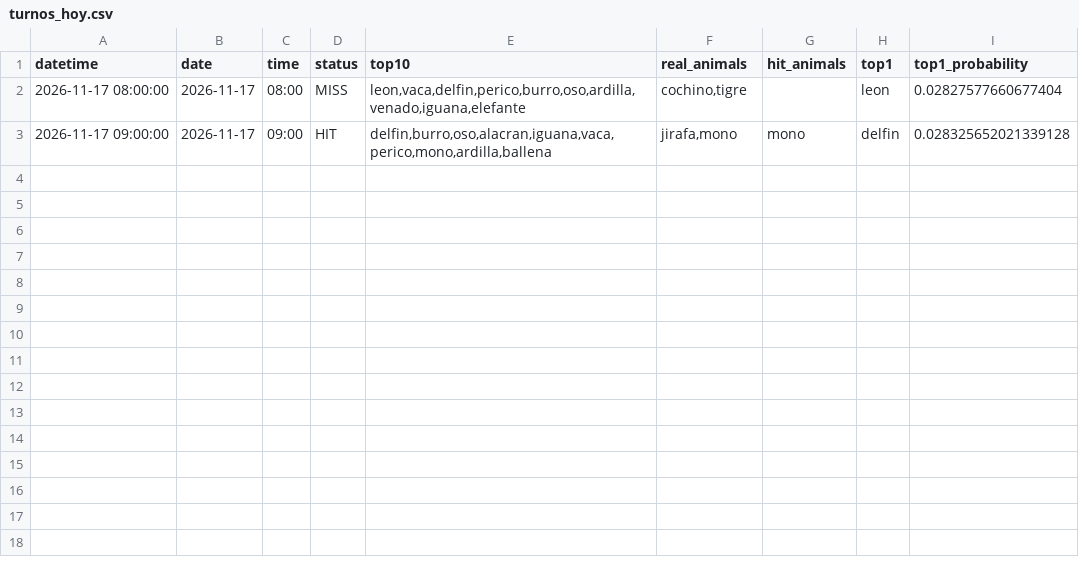
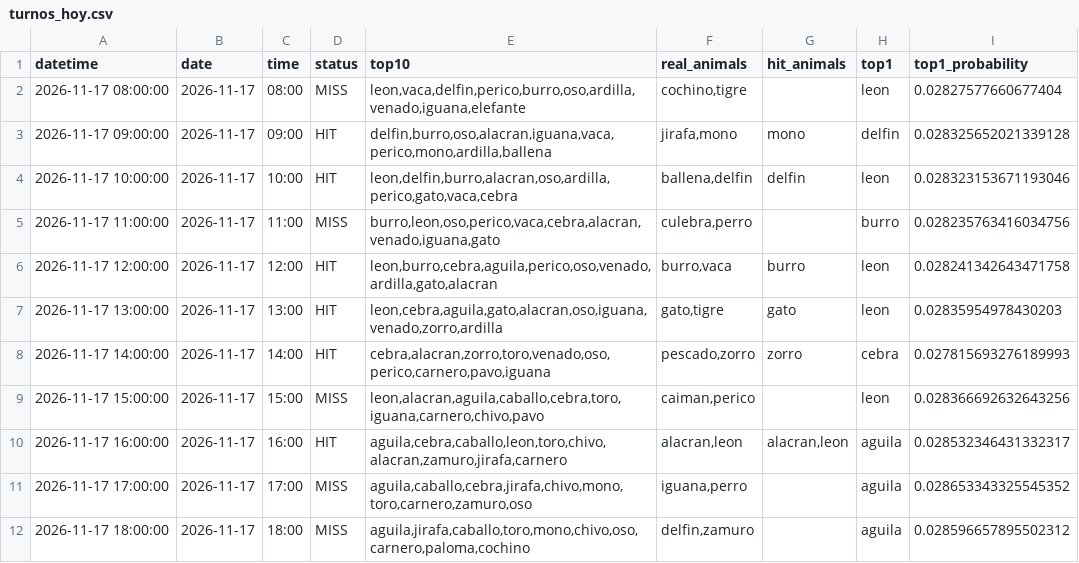
Before and after one commit to Juan571/testingprob, a CSV file: v7_output/turnos_hoy.csv, drawn as a sheet.

```diff
--- a/v7_output/turnos_hoy.csv
+++ b/v7_output/turnos_hoy.csv
@@ -3 +3,10 @@
 2026-11-17 09:00:00,2026-11-17,09:00,HIT,"delfin,burro,oso,alacran,iguana,vaca,perico,mono,ardilla,ballena","jirafa,mono",mono,delfin,0.028325652021339128
+2026-11-17 10:00:00,2026-11-17,10:00,HIT,"leon,delfin,burro,alacran,oso,ardilla,perico,gato,vaca,cebra","ballena,delfin",delfin,leon,0.028323153671193046
+2026-11-17 11:00:00,2026-11-17,11:00,MISS,"burro,leon,oso,perico,vaca,cebra,alacran,venado,iguana,gato","culebra,perro",,burro,0.028235763416034756
+2026-11-17 12:00:00,2026-11-17,12:00,HIT,"leon,burro,cebra,aguila,perico,oso,venado,ardilla,gato,alacran","burro,vaca",burro,leon,0.028241342643471758
+2026-11-17 13:00:00,2026-11-17,13:00,HIT,"leon,cebra,aguila,gato,alacran,oso,iguana,venado,zorro,ardilla","gato,tigre",gato,leon,0.02835954978430203
+2026-11-17 14:00:00,2026-11-17,14:00,HIT,"cebra,alacran,zorro,toro,venado,oso,perico,carnero,pavo,iguana","pescado,zorro",zorro,cebra,0.027815693276189993
+2026-11-17 15:00:00,2026-11-17,15:00,MISS,"leon,alacran,aguila,caballo,cebra,toro,iguana,carnero,chivo,pavo","caiman,perico",,leon,0.028366692632643256
+2026-11-17 16:00:00,2026-11-17,16:00,HIT,"aguila,cebra,caballo,leon,toro,chivo,alacran,zamuro,jirafa,carnero","alacran,leon","alacran,leon",aguila,0.028532346431332317
+2026-11-17 17:00:00,2026-11-17,17:00,MISS,"aguila,caballo,cebra,jirafa,chivo,mono,toro,carnero,zamuro,oso","iguana,perro",,aguila,0.028653343325545352
+2026-11-17 18:00:00,2026-11-17,18:00,MISS,"aguila,jirafa,caballo,toro,mono,chivo,oso,carnero,paloma,cochino","delfin,zamuro",,aguila,0.028596657895502312
```
Also changed, not shown: v7_output/backtest.csv, v7_output/patrones.csv, 4 other files.
